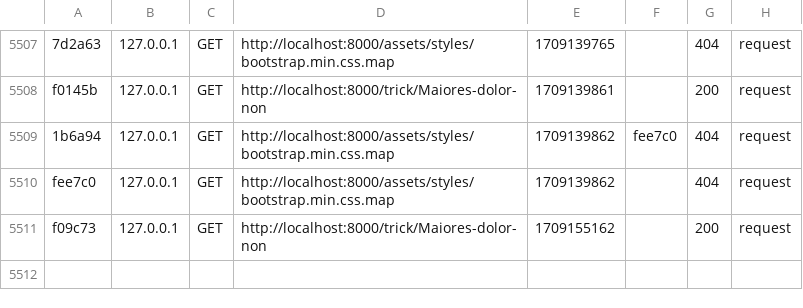
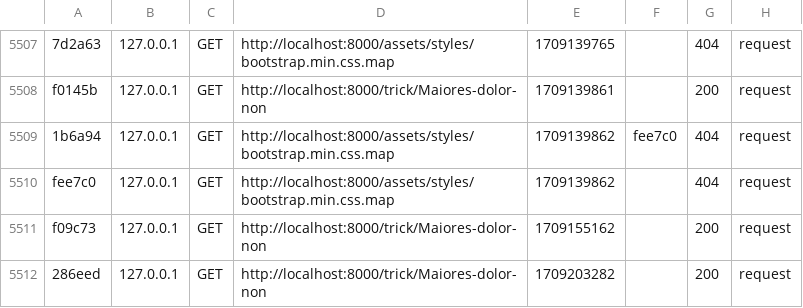
Before and after one commit to agence2dav/oc6, a CSV file: var/cache/dev/profiler/index.csv, drawn as a sheet; only a part is shown, gaps mark what is left out; the diff names each change by its address in the sheet, - before the commit and + after, or states it on an @@ line.

```diff
--- a/var/cache/dev/profiler/index.csv
+++ b/var/cache/dev/profiler/index.csv
+row 5512: 286eed | 127.0.0.1 | GET | http://localhost:8000/trick/Maiores-dolor-non | 1709203282 |  | 200 | request
```
Also changed, not shown: 1 other file.
